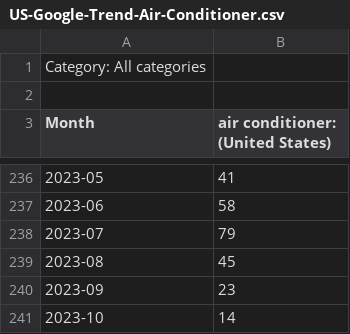
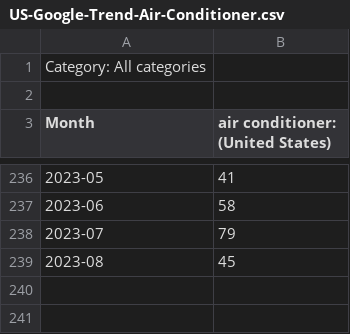
Before and after one commit to zulsulton/individual-project-paml, a CSV file: US-Google-Trend-Air-Conditioner.csv, drawn as a sheet; only a part is shown, gaps mark what is left out.

Commit message:
adjust end date google trend data.

```diff
--- a/US-Google-Trend-Air-Conditioner.csv
+++ b/US-Google-Trend-Air-Conditioner.csv
@@ -239,3 +239 @@ Month,air conditioner: (United States)
 2023-08,45
-2023-09,23
-2023-10,14
```
Also changed, not shown: US-Google-Trend-Cooling.csv, US-Google-Trend-Electric-Fan.csv, 4 other files.
